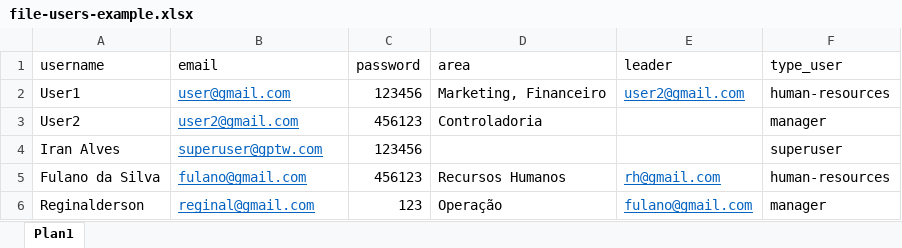
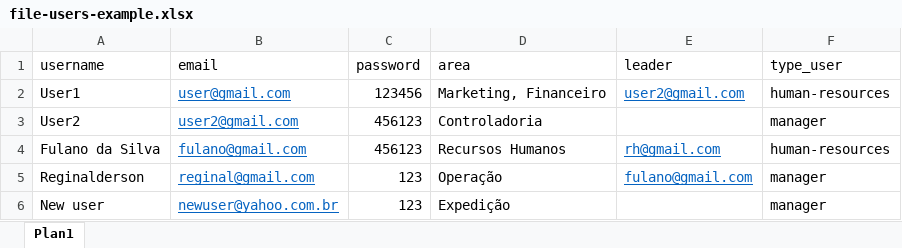
Before and after one commit to iranalves85/painel-de-acompanhamento, an Excel workbook: file-users-example.xlsx, sheet Plan1, drawn as a sheet; values as stored, in another font and other column widths than the file's, no borders; removed rows and columns are numbered as before the commit, all else as after; the diff names each change by its address in the sheet, - before the commit and + after, or states it on an @@ line.

```diff
--- a/file-users-example.xlsx (sheet Plan1)
+++ b/file-users-example.xlsx (sheet Plan1)
-row 4: Iran Alves | superuser@gptw.com | 123456 |  |  | superuser
+row 6: New user | newuser@yahoo.com.br | 123 | Expedição |  | manager
```
Also changed, not shown: 42 other files.
